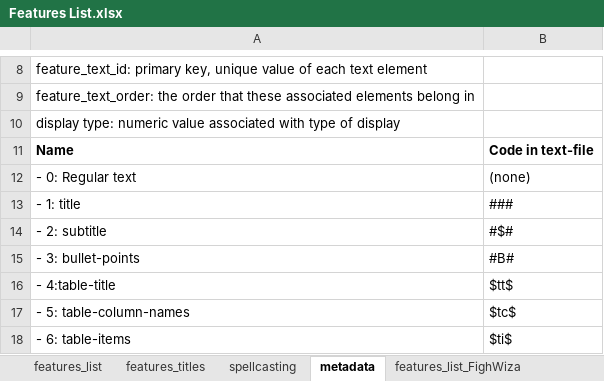
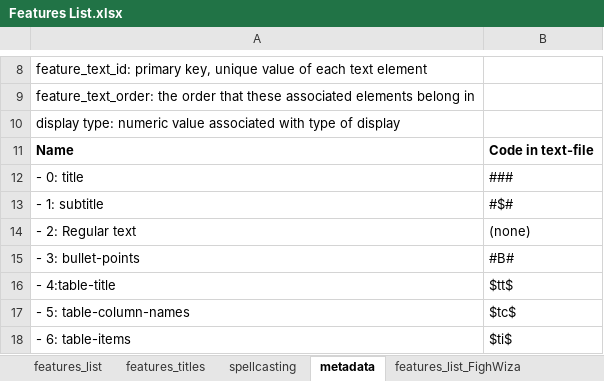
Before and after one commit to squabzilla/CS50-FinalProject, an Excel workbook: Main/static/CSVs/Features List.xlsx, sheet metadata, drawn as a sheet; only a part is shown, gaps mark what is left out; values as stored, in another font and other column widths than the file's, no borders; removed rows and columns are numbered as before the commit, all else as after; the diff names each change by its address in the sheet, - before the commit and + after, or states it on an @@ line.

```diff
--- a/Main/static/CSVs/Features List.xlsx (sheet metadata)
+++ b/Main/static/CSVs/Features List.xlsx (sheet metadata)
-row 12: - 0: Regular text | (none)
-A12: - 1: title
+A12: - 0: title
-A13: - 2: subtitle
+A13: - 1: subtitle
+row 14: - 2: Regular text | (none)
```
Also changed, not shown: sheet features_list, sheet features_titles, sheet features_list_FighWiza, 3 other files.
